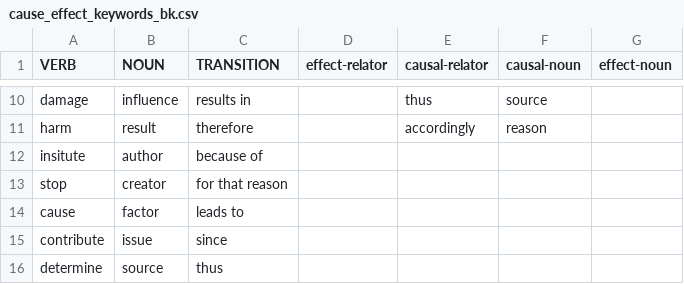
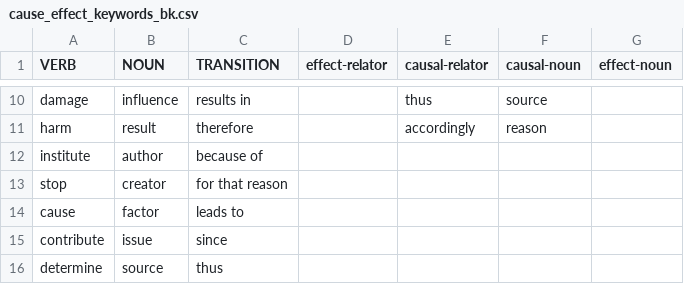
Before and after one commit to idaholab/SR2ML, a CSV file: src/nlp/data/cause_effect_keywords_bk.csv, drawn as a sheet; only a part is shown, gaps mark what is left out.

```diff
--- a/src/nlp/data/cause_effect_keywords_bk.csv
+++ b/src/nlp/data/cause_effect_keywords_bk.csv
@@ -11,3 +11,3 @@ damage,influence,results in,,thus,source,
 harm,result,therefore,,accordingly,reason,
-insitute,author,because of,,,,
+institute,author,because of,,,,
 stop,creator,for that reason,,,,
```
Also changed, not shown: src/nlp/data/cause_effect_keywords.csv, 9 other files.
